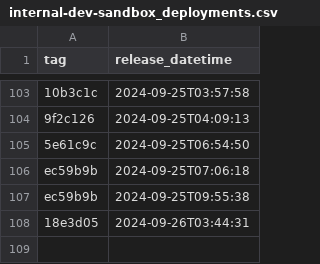
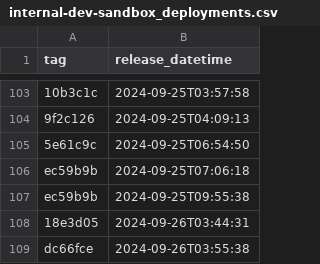
Before and after one commit to NHSDigital/prescriptionsforpatients, a CSV file: _data/internal-dev-sandbox_deployments.csv, drawn as a sheet; only a part is shown, gaps mark what is left out.

```diff
--- a/_data/internal-dev-sandbox_deployments.csv
+++ b/_data/internal-dev-sandbox_deployments.csv
@@ -108 +108,2 @@ ec59b9b,2024-09-25T09:55:38
 18e3d05,2024-09-26T03:44:31
+dc66fce,2024-09-26T03:55:38
```
Also changed, not shown: 1 other file.
